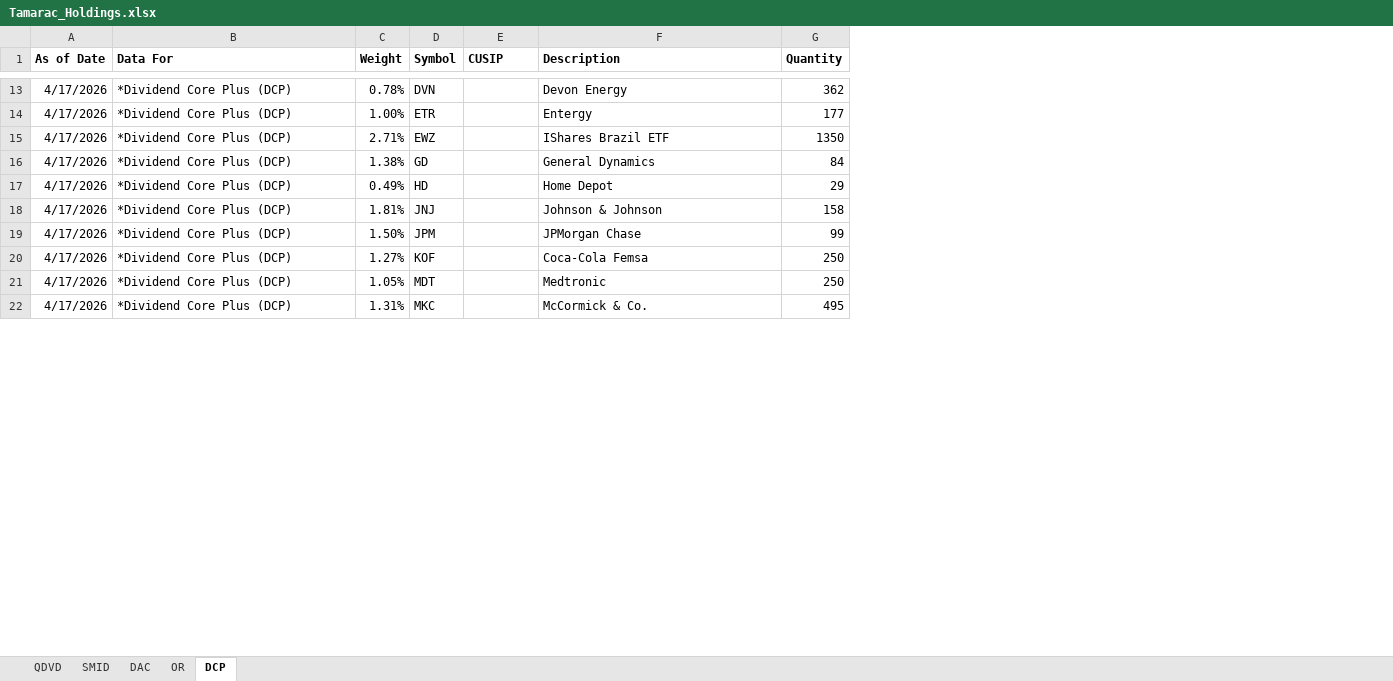
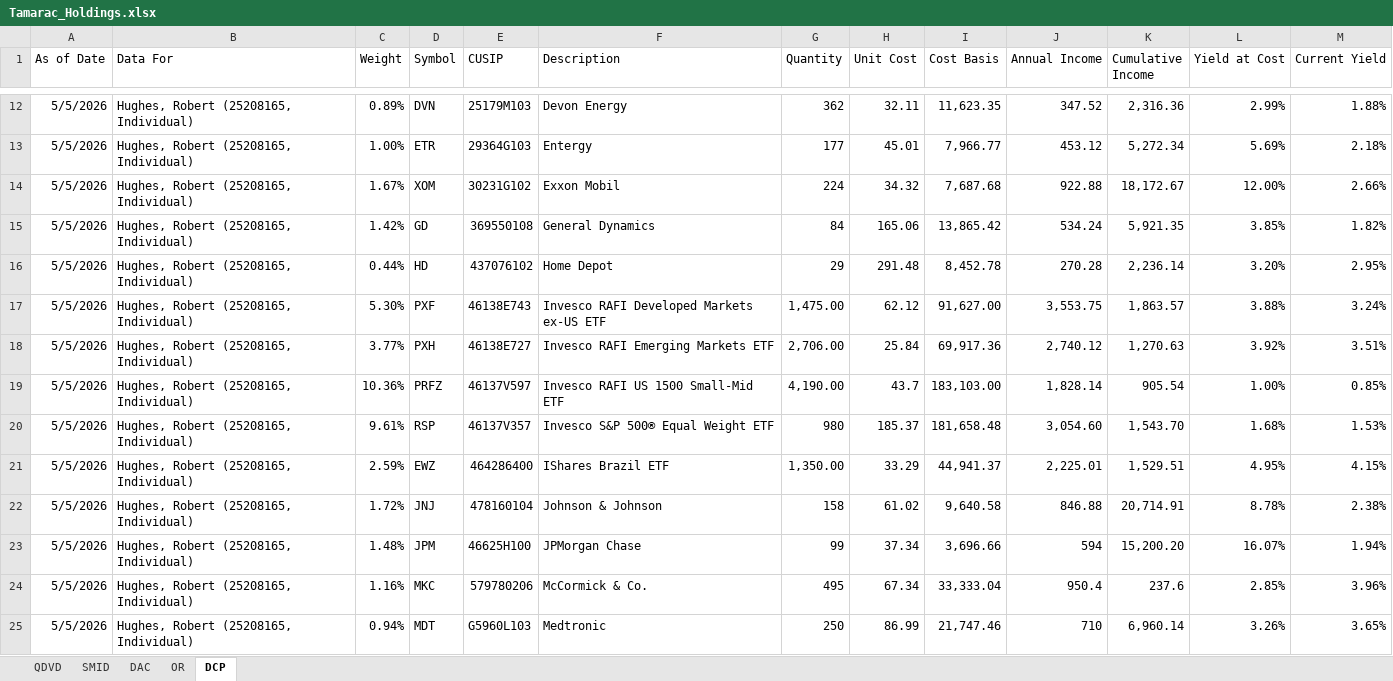
Before and after one commit to ryansadair/mcp-dashboard, an Excel workbook: data/Tamarac_Holdings.xlsx, sheet DCP, drawn as a sheet; only a part is shown, gaps mark what is left out; values as stored, in another font and other column widths than the file's, no borders; removed rows and columns are numbered as before the commit, all else as after; the diff covers the shown part only; the diff names each change by its address in the sheet, - before the commit and + after, or states it on an @@ line.

```diff
--- a/data/Tamarac_Holdings.xlsx (sheet DCP)
+++ b/data/Tamarac_Holdings.xlsx (sheet DCP)
+column H (Unit Cost), rows 12-13: 32.11 | 45.01; rows 15-16: 165.06 | 291.48; rows 22-24: 61.02 | 37.34 | 67.34
+column I (Cost Basis), rows 12-13: 11,623.35 | 7,966.77; rows 15-16: 13,865.42 | 8,452.78; rows 22-24: 9,640.58 | 3,696.66 | 33,333.04
+column J (Annual Income), rows 12-13: 347.52 | 453.12; rows 15-16: 534.24 | 270.28; rows 22-24: 846.88 | 594 | 950.4
+column K (Cumulative Income), rows 12-13: 2,316.36 | 5,272.34; rows 15-16: 5,921.35 | 2,236.14; rows 22-24: 20,714.91 | 15,200.20 | 237.6
+column L (Yield at Cost), rows 12-13: 2.99% | 5.69%; rows 15-16: 3.85% | 3.20%; rows 22-24: 8.78% | 16.07% | 2.85%
+column M (Current Yield), rows 12-13: 1.88% | 2.18%; rows 15-16: 1.82% | 2.95%; rows 22-24: 2.38% | 1.94% | 3.96%
-A1:G1 bold: on
+A1:G1 bold: off
-A12:A13 (As of Date): 4/17/2026
+A12:A13 (As of Date): 5/5/2026
-B12:B13 (Data For): *Dividend Core Plus (DCP)
+B12:B13 (Data For): Hughes, Robert (25208165, Individual)
-C12 (Weight): 0.78%
+C12 (Weight): 0.89%
-E12 (CUSIP): (empty)
+E12 (CUSIP): 25179M103
-E13 (CUSIP): (empty)
+E13 (CUSIP): 29364G103
-row 15: 4/17/2026 | *Dividend Core Plus (DCP) | 2.71% | EWZ |  | IShares Brazil ETF | 1350
+row 14: 5/5/2026 | Hughes, Robert (25208165, Individual) | 1.67% | XOM | 30231G102 | Exxon Mobil | 224 | 34.32 | 7,687.68 | 922.88 | 18,172.67 | 12.00% | 2.66%
-A15:A16 (As of Date): 4/17/2026
+A15:A16 (As of Date): 5/5/2026
-B15:B16 (Data For): *Dividend Core Plus (DCP)
+B15:B16 (Data For): Hughes, Robert (25208165, Individual)
-C15 (Weight): 1.38%
+C15 (Weight): 1.42%
-E15 (CUSIP): (empty)
+E15 (CUSIP): 369550108
-C16 (Weight): 0.49%
+C16 (Weight): 0.44%
-E16 (CUSIP): (empty)
+E16 (CUSIP): 437076102
+row 17: 5/5/2026 | Hughes, Robert (25208165, Individual) | 5.30% | PXF | 46138E743 | Invesco RAFI Developed Markets ex-US ETF | 1,475.00 | 62.12 | 91,627.00 | 3,553.75 | 1,863.57 | 3.88% | 3.24%
+row 18: 5/5/2026 | Hughes, Robert (25208165, Individual) | 3.77% | PXH | 46138E727 | Invesco RAFI Emerging Markets ETF | 2,706.00 | 25.84 | 69,917.36 | 2,740.12 | 1,270.63 | 3.92% | 3.51%
+row 19: 5/5/2026 | Hughes, Robert (25208165, Individual) | 10.36% | PRFZ | 46137V597 | Invesco RAFI US 1500 Small-Mid ETF | 4,190.00 | 43.7 | 183,103.00 | 1,828.14 | 905.54 | 1.00% | 0.85%
+row 20: 5/5/2026 | Hughes, Robert (25208165, Individual) | 9.61% | RSP | 46137V357 | Invesco S&P 500® Equal Weight ETF | 980 | 185.37 | 181,658.48 | 3,054.60 | 1,543.70 | 1.68% | 1.53%
+row 21: 5/5/2026 | Hughes, Robert (25208165, Individual) | 2.59% | EWZ | 464286400 | IShares Brazil ETF | 1,350.00 | 33.29 | 44,941.37 | 2,225.01 | 1,529.51 | 4.95% | 4.15%
-A22:A23 (As of Date): 4/17/2026
+A22:A23 (As of Date): 5/5/2026
-B22:B23 (Data For): *Dividend Core Plus (DCP)
+B22:B23 (Data For): Hughes, Robert (25208165, Individual)
-C22 (Weight): 1.81%
+C22 (Weight): 1.72%
-E22 (CUSIP): (empty)
+E22 (CUSIP): 478160104
-C23 (Weight): 1.50%
+C23 (Weight): 1.48%
-E23 (CUSIP): (empty)
+E23 (CUSIP): 46625H100
-row 20: 4/17/2026 | *Dividend Core Plus (DCP) | 1.27% | KOF |  | Coca-Cola Femsa | 250
-row 21: 4/17/2026 | *Dividend Core Plus (DCP) | 1.05% | MDT |  | Medtronic | 250
-A24 (As of Date): 4/17/2026
+A24 (As of Date): 5/5/2026
-B24 (Data For): *Dividend Core Plus (DCP)
+B24 (Data For): Hughes, Robert (25208165, Individual)
-C24 (Weight): 1.31%
+C24 (Weight): 1.16%
-E24 (CUSIP): (empty)
+E24 (CUSIP): 579780206
+row 25: 5/5/2026 | Hughes, Robert (25208165, Individual) | 0.94% | MDT | G5960L103 | Medtronic | 250 | 86.99 | 21,747.46 | 710 | 6,960.14 | 3.26% | 3.65%
```
Also changed, not shown: 13 added rows, 17 removed rows and 66 edited cells elsewhere in this sheet, sheet DAC, sheet QDVD, sheet OR, sheet SMID, formulas that keep their value.
